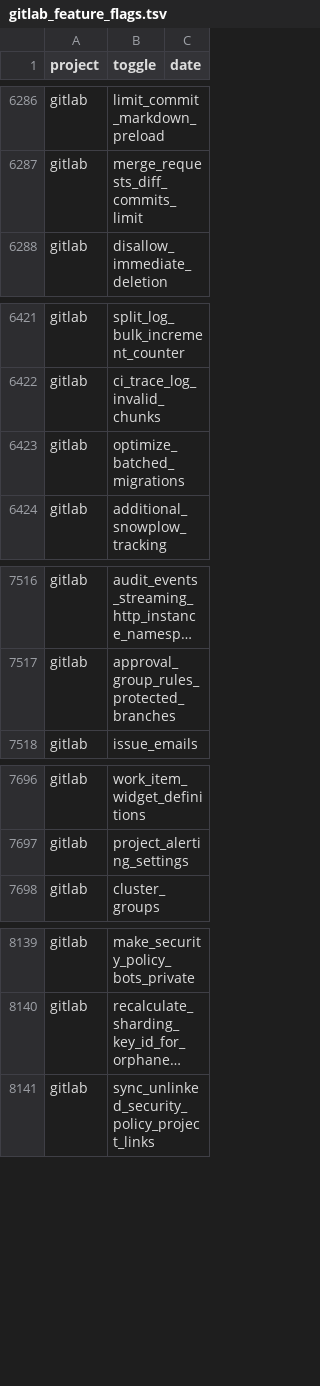
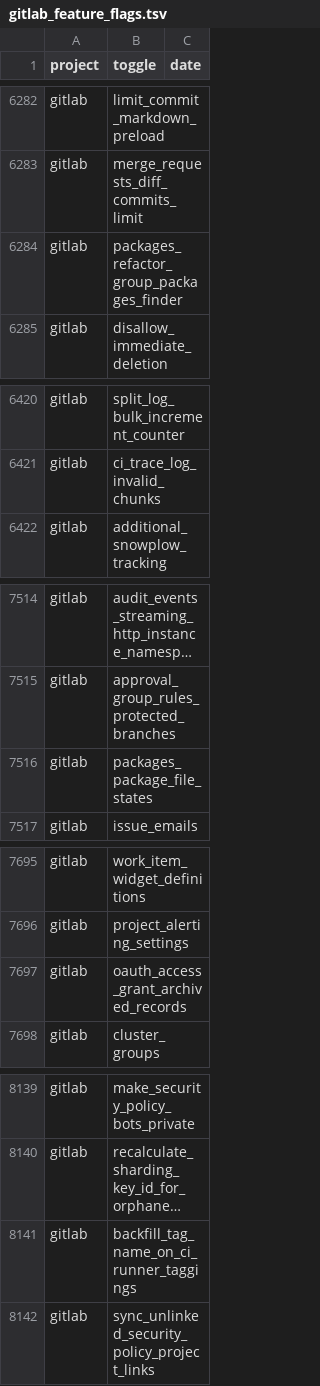
Before and after one commit to ternava/detog, a TSV file: static/data/gitlab_feature_flags.tsv, drawn as a sheet; only a part is shown, gaps mark what is left out; long unchanged cells end in …; removed rows and columns are numbered as before the commit, all else as after; the diff covers the shown part only; the diff names each change by its address in the sheet, - before the commit and + after, or states it on an @@ line.

```diff
--- a/static/data/gitlab_feature_flags.tsv
+++ b/static/data/gitlab_feature_flags.tsv
+row 6284: gitlab | packages_refactor_group_packages_finder
-row 6423: gitlab | optimize_batched_migrations
+row 7516: gitlab | packages_package_file_states
+row 7697: gitlab | oauth_access_grant_archived_records
+row 8141: gitlab | backfill_tag_name_on_ci_runner_taggings
```
Also changed, not shown: 3 added rows and 4 removed rows elsewhere in this file.
